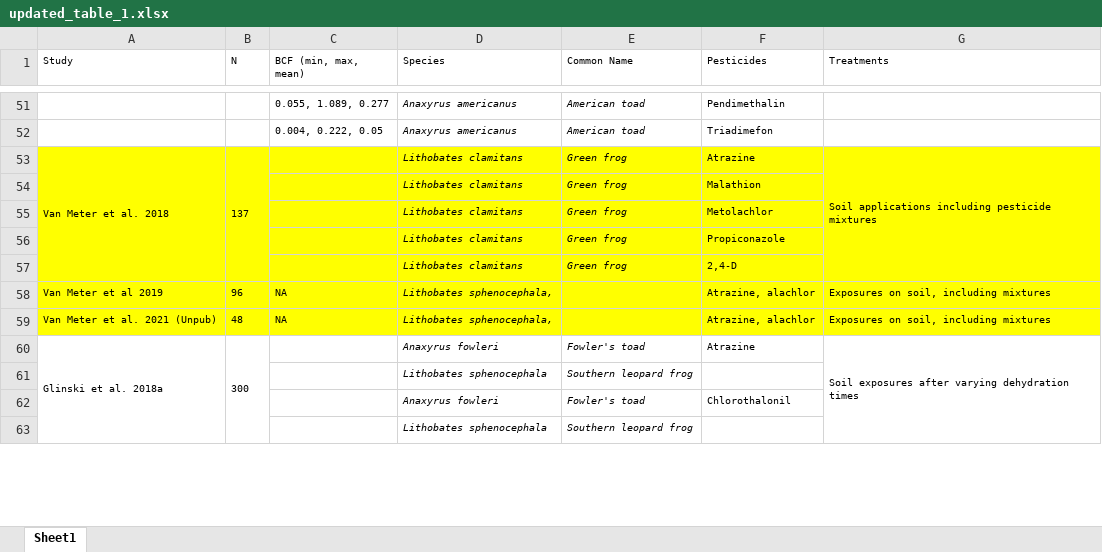
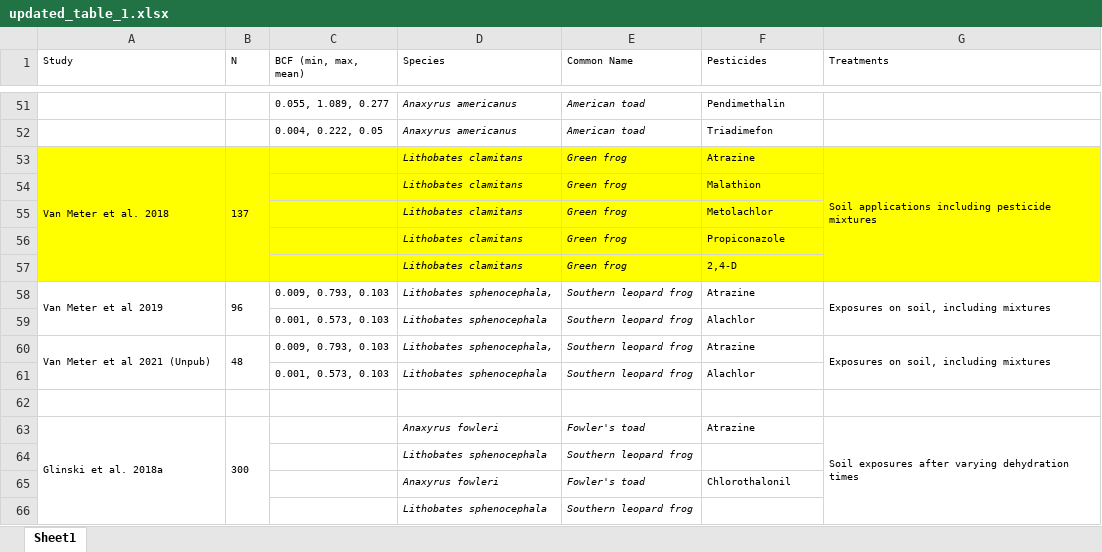
Before and after one commit to amphibian-exeff/purucker_dermalcollation, an Excel workbook: data_out/updated_table_1.xlsx, sheet Sheet1, drawn as a sheet; only a part is shown, gaps mark what is left out; values as stored, in another font and other column widths than the file's, no borders; addresses are those after the commit; the diff names each change by its address in the sheet, - before the commit and + after, or states it on an @@ line.

```diff
--- a/data_out/updated_table_1.xlsx (sheet Sheet1)
+++ b/data_out/updated_table_1.xlsx (sheet Sheet1)
-A58:G58 fill: #FFFF00
+A58:G58 fill: none
+A58:A59 merged
+B58:B59 merged
-C58 (BCF (min, max, mean)): NA
+C58 (BCF (min, max, mean)): 0.009, 0.793, 0.103
-E58 (Common Name): (empty)
+E58 (Common Name): Southern leopard frog
-F58 (Pesticides): Atrazine, alachlor
+F58 (Pesticides): Atrazine
+G58:G59 merged
+row 59:  |  | 0.001, 0.573, 0.103 | Lithobates sphenocephala | Southern leopard frog | Alachlor
-A60 (Study): Van Meter et al. 2021 (Unpub)
+A60 (Study): Van Meter et al 2021 (Unpub)
-A60:G60 fill: #FFFF00
+A60:G60 fill: none
+A60:A61 merged
+B60:B61 merged
-C60 (BCF (min, max, mean)): NA
+C60 (BCF (min, max, mean)): 0.009, 0.793, 0.103
-E60 (Common Name): (empty)
+E60 (Common Name): Southern leopard frog
-F60 (Pesticides): Atrazine, alachlor
+F60 (Pesticides): Atrazine
+G60:G61 merged
+row 61:  |  | 0.001, 0.573, 0.103 | Lithobates sphenocephala | Southern leopard frog | Alachlor
+row 62: (empty)
```
Also changed, not shown: 3 other files.
